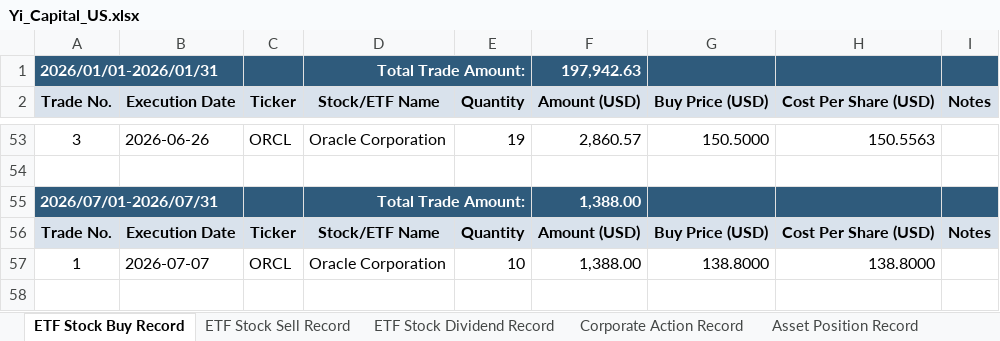
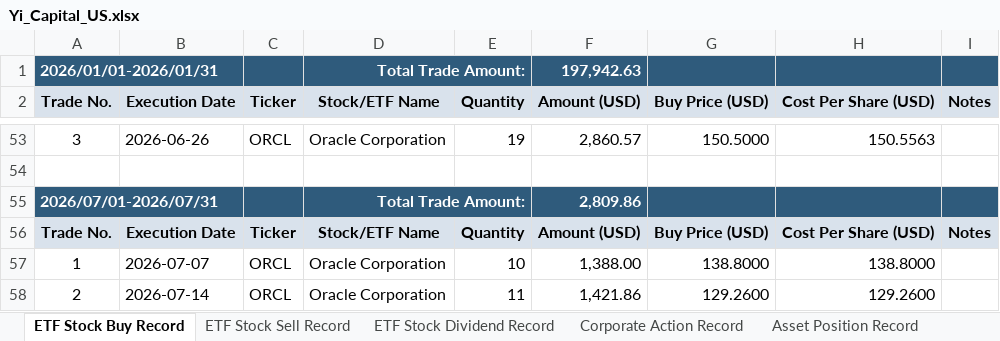
Before and after one commit to eprestonyi/YiCapital, an Excel workbook: assets/data/Yi_Capital_US.xlsx, sheet ETF Stock Buy Record, drawn as a sheet; only a part is shown, gaps mark what is left out; values as stored, in another font and other column widths than the file's, no borders; the diff names each change by its address in the sheet, - before the commit and + after, or states it on an @@ line.

```diff
--- a/assets/data/Yi_Capital_US.xlsx (sheet ETF Stock Buy Record)
+++ b/assets/data/Yi_Capital_US.xlsx (sheet ETF Stock Buy Record)
-F55 (Amount (USD)): 1,388.00
+F55 (Amount (USD)): 2,809.86
+row 58: 2 | 2026-07-14 | ORCL | Oracle Corporation | 11 | 1,421.86 | 129.2600 | 129.2600
```
Also changed, not shown: sheet Asset Position Record, sheet NAV Statement, sheet Cash Flow Statement, sheet ETF Stock Dividend Record, sheet ETF Stock Sell Record, 2 other files.
